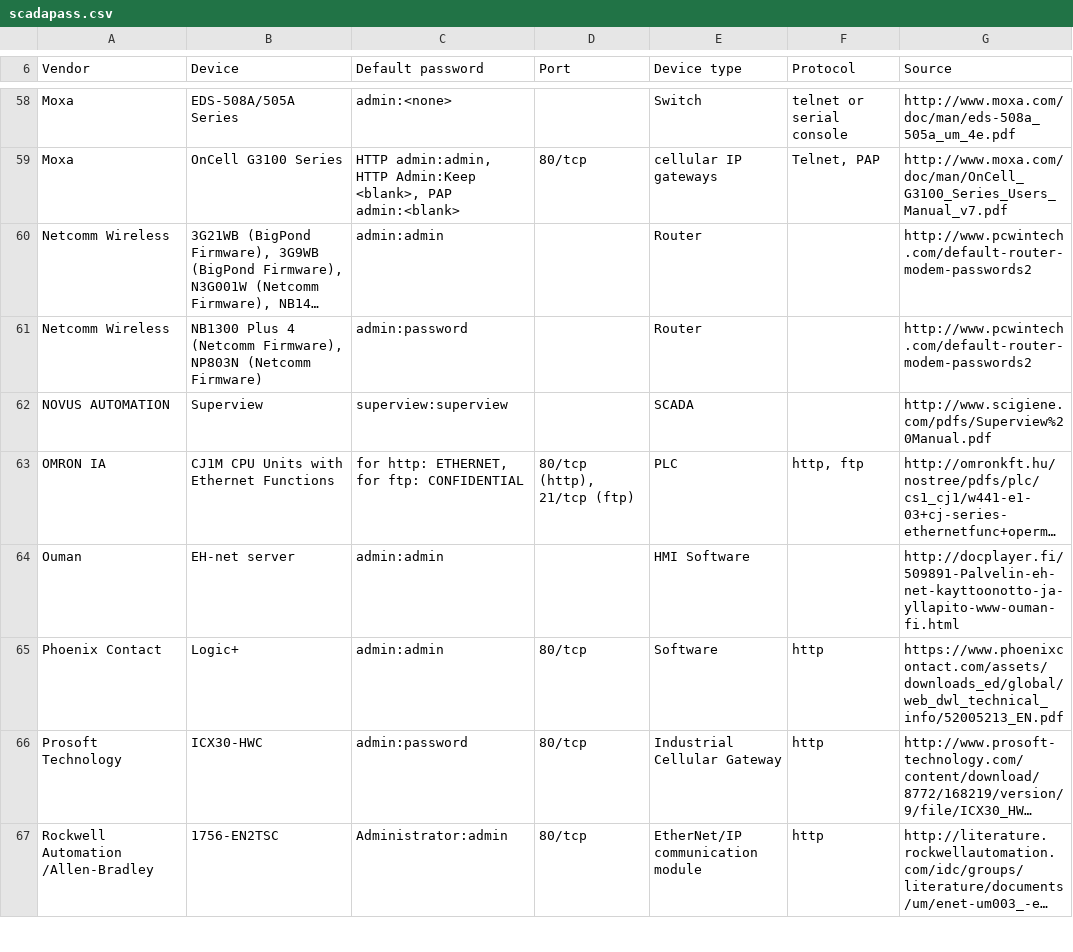
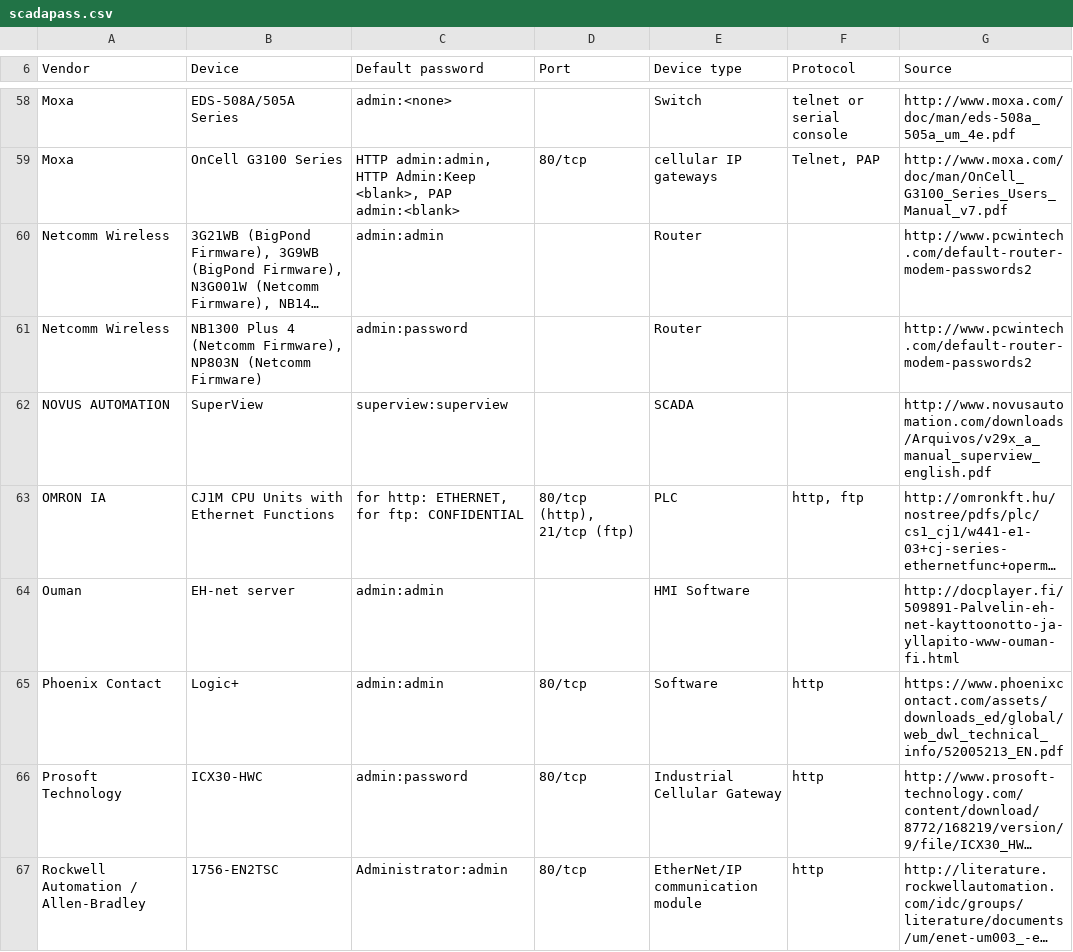
Before and after one commit to scadastrangelove/SCADAPASS, a CSV file: scadapass.csv, drawn as a sheet; only a part is shown, gaps mark what is left out; long unchanged cells end in …; the diff covers the shown part only; the diff names each change by its address in the sheet, - before the commit and + after, or states it on an @@ line.

Commit message:
Update scadapass.csv

```diff
--- a/scadapass.csv
+++ b/scadapass.csv
-B62 (Device): Superview
+B62 (Device): SuperView
-G62 (Source): http://www.scigiene.com/pdfs/Superview%20Manual.pdf
+G62 (Source): http://www.novusautomation.com/downloads/Arquivos/v29x_a_manual_superview_english.pdf
-A67 (Vendor): Rockwell Automation /Allen-Bradley
+A67 (Vendor): Rockwell Automation / Allen-Bradley
```
Also changed, not shown: 1 added row, 2 removed rows and 6 edited cells elsewhere in this file.
